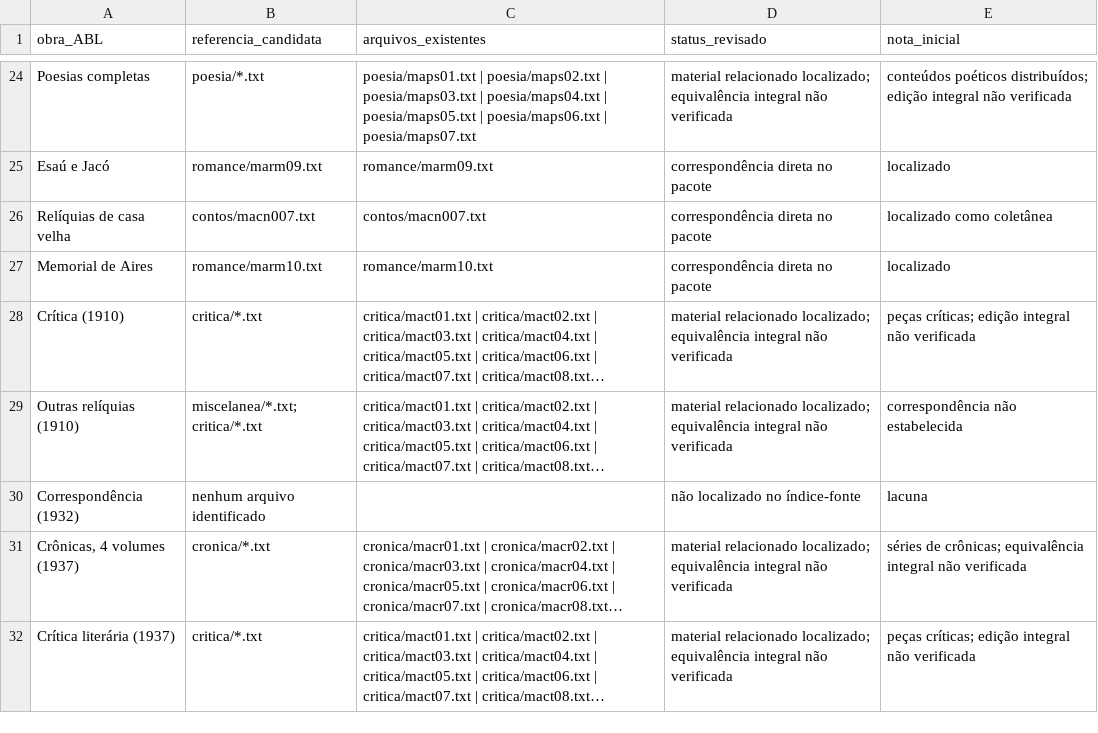
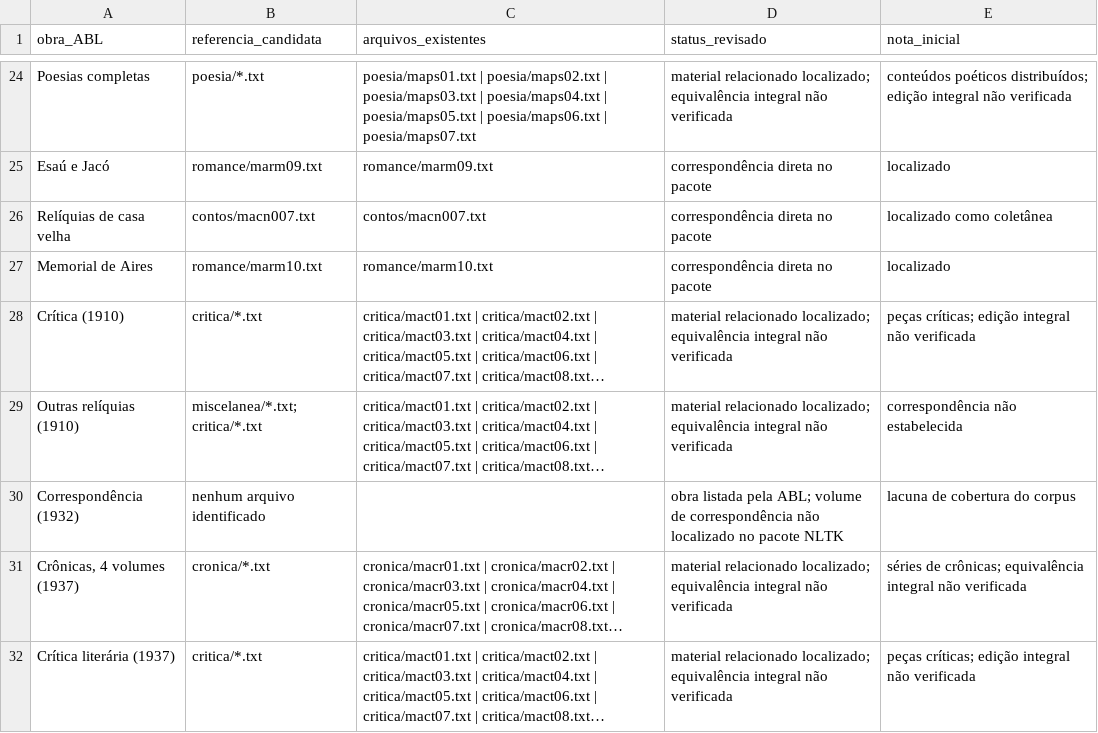
Before and after one commit to fabriciosantana/unb, a CSV file: 01-ppgi0034-redes-neurais-e-aprendizado-profundo/projetos/machado-assis/dados/cruzamento_bibliografia_abl.csv, drawn as a sheet; only a part is shown, gaps mark what is left out; long unchanged cells end in …; the diff names each change by its address in the sheet, - before the commit and + after, or states it on an @@ line.

```diff
--- a/01-ppgi0034-redes-neurais-e-aprendizado-profundo/projetos/machado-assis/dados/cruzamento_bibliografia_abl.csv
+++ b/01-ppgi0034-redes-neurais-e-aprendizado-profundo/projetos/machado-assis/dados/cruzamento_bibliografia_abl.csv
-D30 (status_revisado): não localizado no índice-fonte
+D30 (status_revisado): obra listada pela ABL; volume de correspondência não localizado no pacote NLTK
-E30 (nota_inicial): lacuna
+E30 (nota_inicial): lacuna de cobertura do corpus
```
Also changed, not shown: 16 other files.
